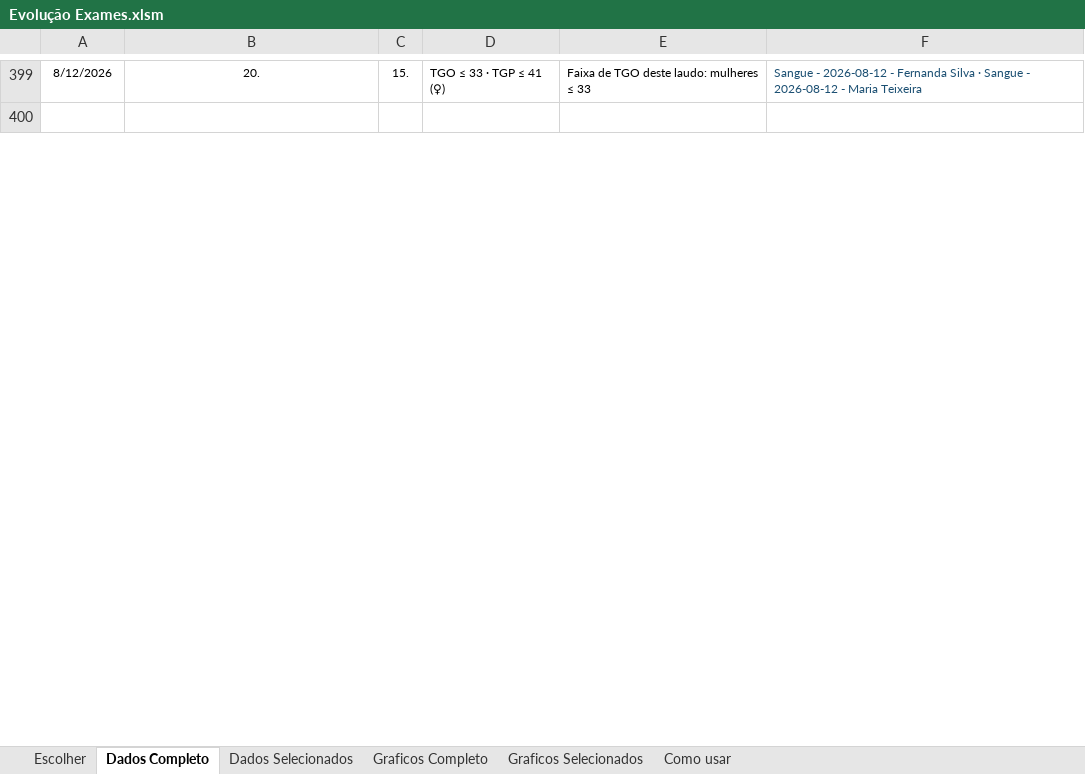
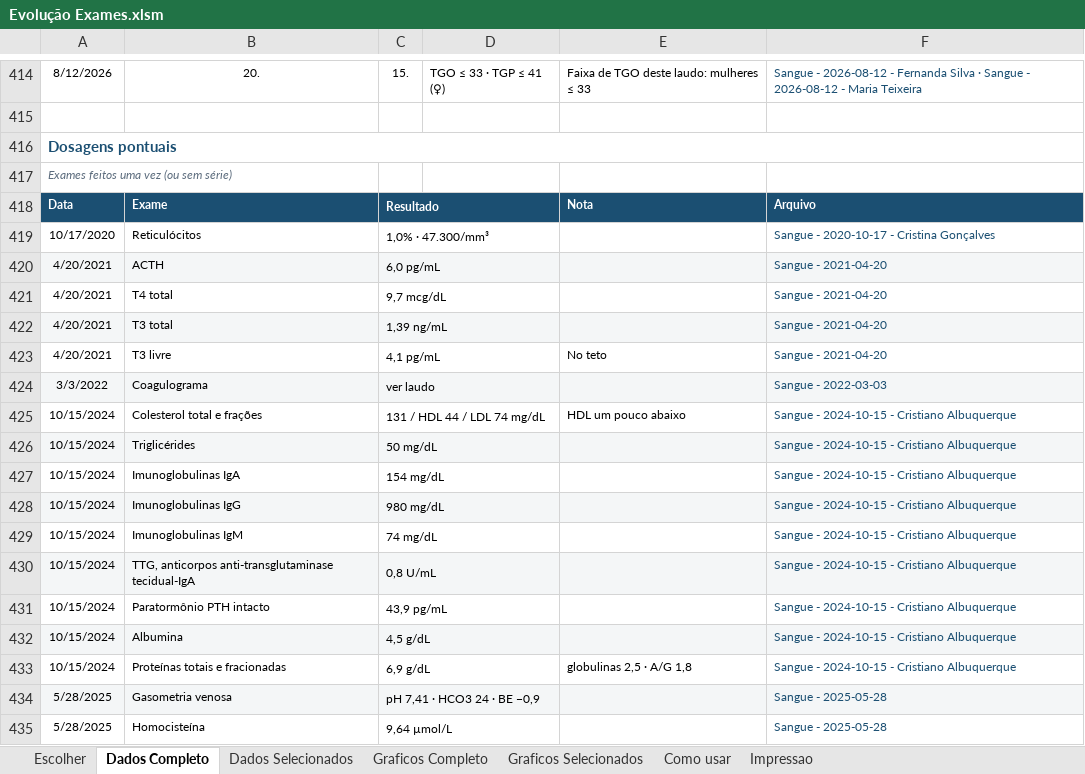
Before and after one commit to ARafaelSF/CuidadosMedicosCecilia, an Excel workbook: Exames/Evolução Exames.xlsm, sheet Dados Completo, drawn as a sheet; only a part is shown, gaps mark what is left out; values as stored, in another font and other column widths than the file's, no borders; the diff covers the shown part only; the diff names each change by its address in the sheet, - before the commit and + after, or states it on an @@ line.

```diff
--- a/Exames/Evolução Exames.xlsm (sheet Dados Completo)
+++ b/Exames/Evolução Exames.xlsm (sheet Dados Completo)
+sheet tab: Impressao
+row 416: Dosagens pontuais
+row 417: Exames feitos uma vez (ou sem série)
@@ row 375 moved to row 418: Data @@
+row 419: 10/17/2020 | Reticulócitos | 1,0% · 47.300/mm³ |  |  | Sangue - 2020-10-17 - Cristina Gonçalves
@@ row 376 moved to row 420: 4/20/2021 @@
@@ row 377 moved to row 421: 4/20/2021 @@
@@ row 378 moved to row 422: 4/20/2021 @@
@@ row 379 moved to row 423: 4/20/2021 @@
+row 424: 3/3/2022 | Coagulograma | ver laudo |  |  | Sangue - 2022-03-03
+row 425: 10/15/2024 | Colesterol total e frações | 131 / HDL 44 / LDL 74 mg/dL |  | HDL um pouco abaixo | Sangue - 2024-10-15 - Cristiano Albuquerque
+row 426: 10/15/2024 | Triglicérides | 50 mg/dL |  |  | Sangue - 2024-10-15 - Cristiano Albuquerque
+row 427: 10/15/2024 | Imunoglobulinas IgA | 154 mg/dL |  |  | Sangue - 2024-10-15 - Cristiano Albuquerque
+row 428: 10/15/2024 | Imunoglobulinas IgG | 980 mg/dL |  |  | Sangue - 2024-10-15 - Cristiano Albuquerque
+row 429: 10/15/2024 | Imunoglobulinas IgM | 74 mg/dL |  |  | Sangue - 2024-10-15 - Cristiano Albuquerque
+row 430: 10/15/2024 | TTG, anticorpos anti-transglutaminase tecidual-IgA | 0,8 U/mL |  |  | Sangue - 2024-10-15 - Cristiano Albuquerque
+row 431: 10/15/2024 | Paratormônio PTH intacto | 43,9 pg/mL |  |  | Sangue - 2024-10-15 - Cristiano Albuquerque
+row 432: 10/15/2024 | Albumina | 4,5 g/dL |  |  | Sangue - 2024-10-15 - Cristiano Albuquerque
+row 433: 10/15/2024 | Proteínas totais e fracionadas | 6,9 g/dL |  | globulinas 2,5 · A/G 1,8 | Sangue - 2024-10-15 - Cristiano Albuquerque
+row 434: 5/28/2025 | Gasometria venosa | pH 7,41 · HCO3 24 · BE −0,9 |  |  | Sangue - 2025-05-28
@@ row 383 moved to row 435: 5/28/2025 @@
```
Also changed, not shown: 38 added rows, 7 removed rows, 1 moved row, 30 edited cells, cell formats and merged cells elsewhere in this sheet, sheet Graficos Completo, sheet Graficos Selecionados, sheet Dados Selecionados, sheet Escolher, hidden cells, charts or pictures, Exames/Idade Ossea.xlsx, Relatórios/Resumo Relatórios.xlsx, 22 other files.
